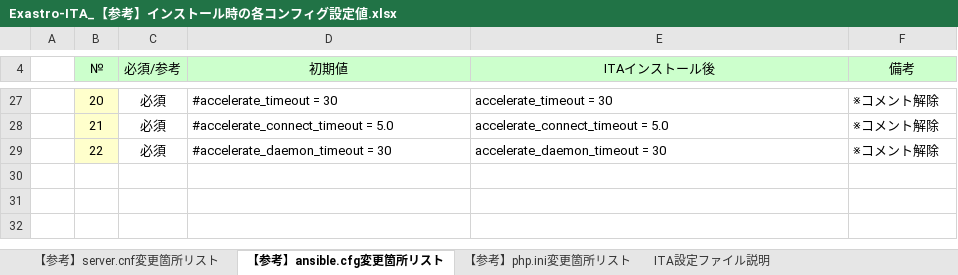
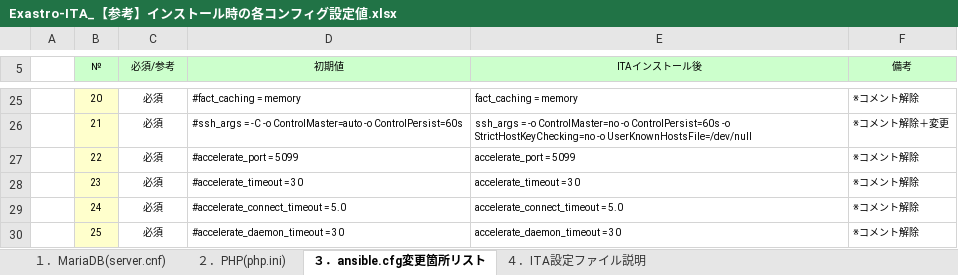
Before and after one commit to exastro-suite/it-automation-docs, an Excel workbook: asset/Documents_ja/Exastro-ITA_【参考】インストール時の各コンフィグ設定値.xlsx, sheet ３．ansible.cfg変更箇所リスト, drawn as a sheet; only a part is shown, gaps mark what is left out; values as stored, in another font and other column widths than the file's, no borders; addresses are those after the commit; the diff covers the shown part only; the diff names each change by its address in the sheet, - before the commit and + after, or states it on an @@ line.

```diff
--- a/asset/Documents_ja/Exastro-ITA_【参考】インストール時の各コンフィグ設定値.xlsx (sheet ３．ansible.cfg変更箇所リスト)
+++ b/asset/Documents_ja/Exastro-ITA_【参考】インストール時の各コンフィグ設定値.xlsx (sheet ３．ansible.cfg変更箇所リスト)
-sheet tab: 【参考】server.cnf変更箇所リスト
+sheet tab: １．MariaDB(server.cnf)
-sheet tab: 【参考】ansible.cfg変更箇所リスト
+sheet tab: ３．ansible.cfg変更箇所リスト
-sheet tab: 【参考】php.ini変更箇所リスト
+sheet tab: ２．PHP(php.ini)
-sheet tab: ITA設定ファイル説明
+sheet tab: ４．ITA設定ファイル説明
@@ sheet tab order changed: １．MariaDB(server.cnf) | ２．PHP(php.ini) | ３．ansible.cfg変更箇所リスト | ４．ITA設定ファイル説明 @@
@@ B5:F5 text size: smaller @@
@@ B25:F27 text size: smaller @@
-D25 (初期値): #accelerate_timeout = 30
+D25 (初期値): #fact_caching = memory
-E25 (ITAインストール後): accelerate_timeout = 30
+E25 (ITAインストール後): fact_caching = memory
-D26 (初期値): #accelerate_connect_timeout = 5.0
+D26 (初期値): #ssh_args = -C -o ControlMaster=auto -o ControlPersist=60s
-E26 (ITAインストール後): accelerate_connect_timeout = 5.0
+E26 (ITAインストール後): ssh_args = -o ControlMaster=no -o ControlPersist=60s -o StrictHostKeyChecking=no -o UserKnownHostsFile=/dev/null
-F26 (備考): ※コメント解除
+F26 (備考): ※コメント解除＋変更
-D27 (初期値): #accelerate_daemon_timeout = 30
+D27 (初期値): #accelerate_port = 5099
-E27 (ITAインストール後): accelerate_daemon_timeout = 30
+E27 (ITAインストール後): accelerate_port = 5099
+row 28:  | 23 | 必須 | #accelerate_timeout = 30 | accelerate_timeout = 30 | ※コメント解除
+row 29:  | 24 | 必須 | #accelerate_connect_timeout = 5.0 | accelerate_connect_timeout = 5.0 | ※コメント解除
+row 30:  | 25 | 必須 | #accelerate_daemon_timeout = 30 | accelerate_daemon_timeout = 30 | ※コメント解除
```
Also changed, not shown: 1 added row, 3 removed rows, 24 edited cells and cell formats elsewhere in this sheet, sheet １．MariaDB(server.cnf), sheet ２．PHP(php.ini), sheet ４．ITA設定ファイル説明.
